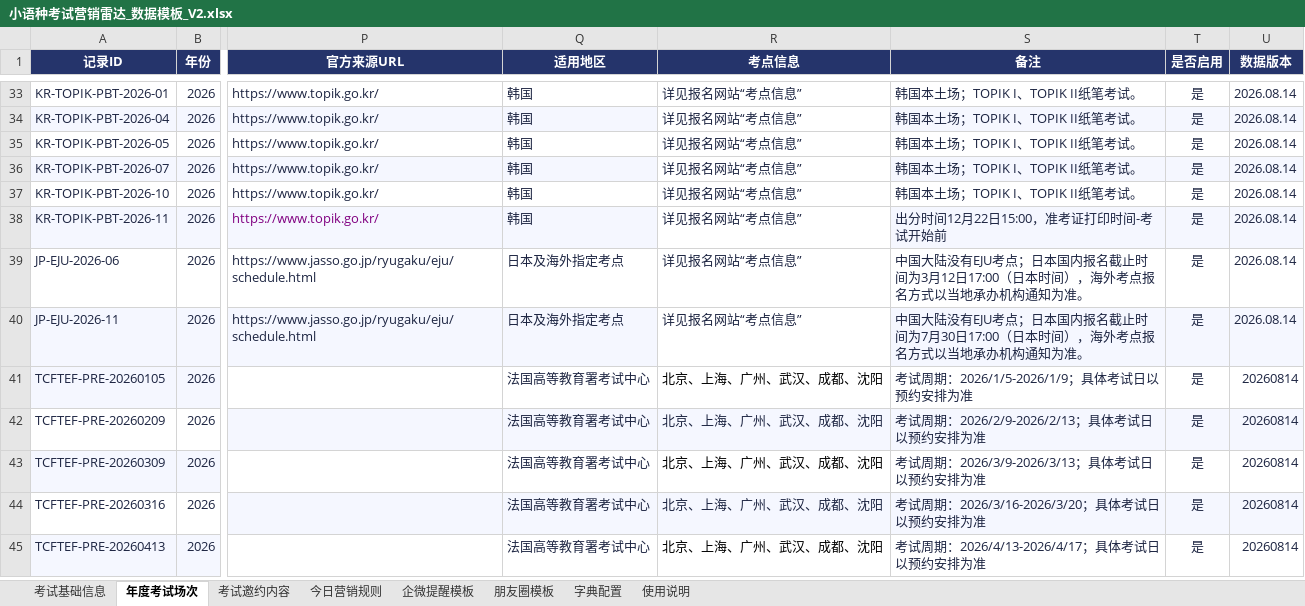
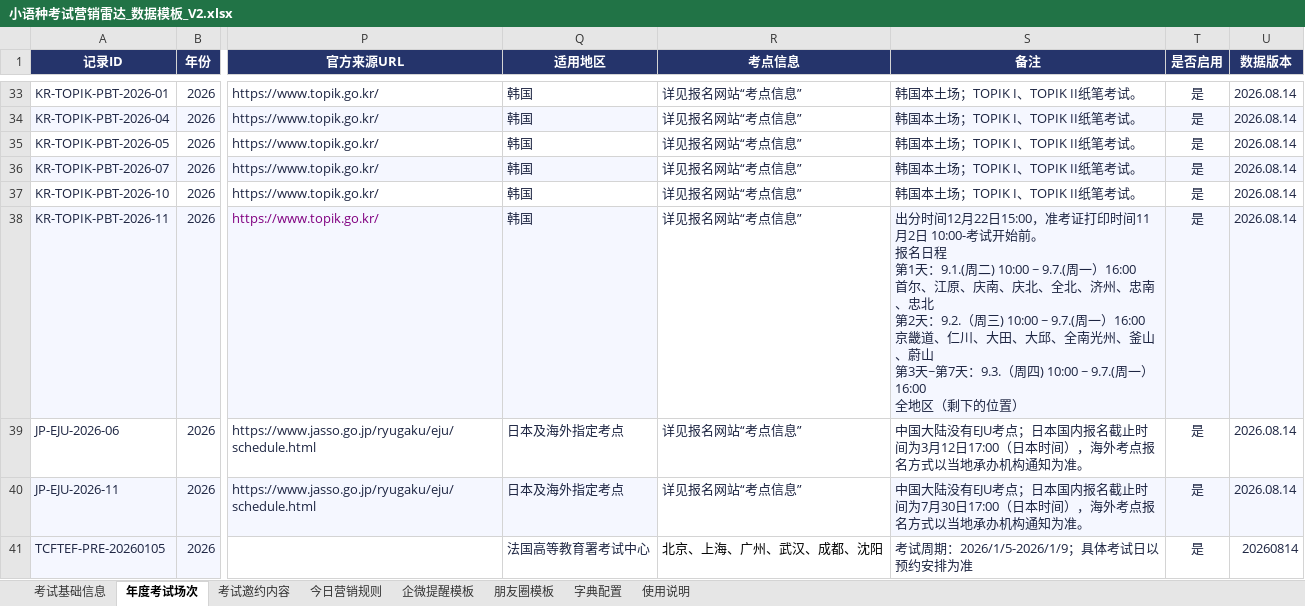
Before and after one commit to shinywaycui/exam-radar, an Excel workbook: 小语种考试营销雷达_数据模板_V2.xlsx, sheet 年度考试场次, drawn as a sheet; only a part is shown, gaps mark what is left out; the shorter side is filled out with more unchanged rows; values as stored, in another font and other column widths than the file's, no borders; ↵ is a line break in a cell; the diff names each change by its address in the sheet, - before the commit and + after, or states it on an @@ line.

```diff
--- a/小语种考试营销雷达_数据模板_V2.xlsx (sheet 年度考试场次)
+++ b/小语种考试营销雷达_数据模板_V2.xlsx (sheet 年度考试场次)
-S38 (备注): …打印时间-考试开始前
+S38 (备注): …打印时间11月2日 10:00-考试开始前。 ↵ 报名日程 ↵ 第1天：9.1.(周二) 10:00 ~ 9.7.(周一）16:00 ↵ 首尔、江原、庆南、庆北、全北、济州、忠南、忠北 ↵ 第2天：9.2.（周三) 10:00 ~ 9.7.(周一）16:00 ↵ 京畿道、仁川、大田、大邱、全南光州、釜山、蔚山 ↵ 第3天~第7天：9.3.（周四) 10:00 ~ 9.7.(周一）16:00 ↵ 全地区（剩下的位置）
```
Also changed, not shown: 4 other files.
